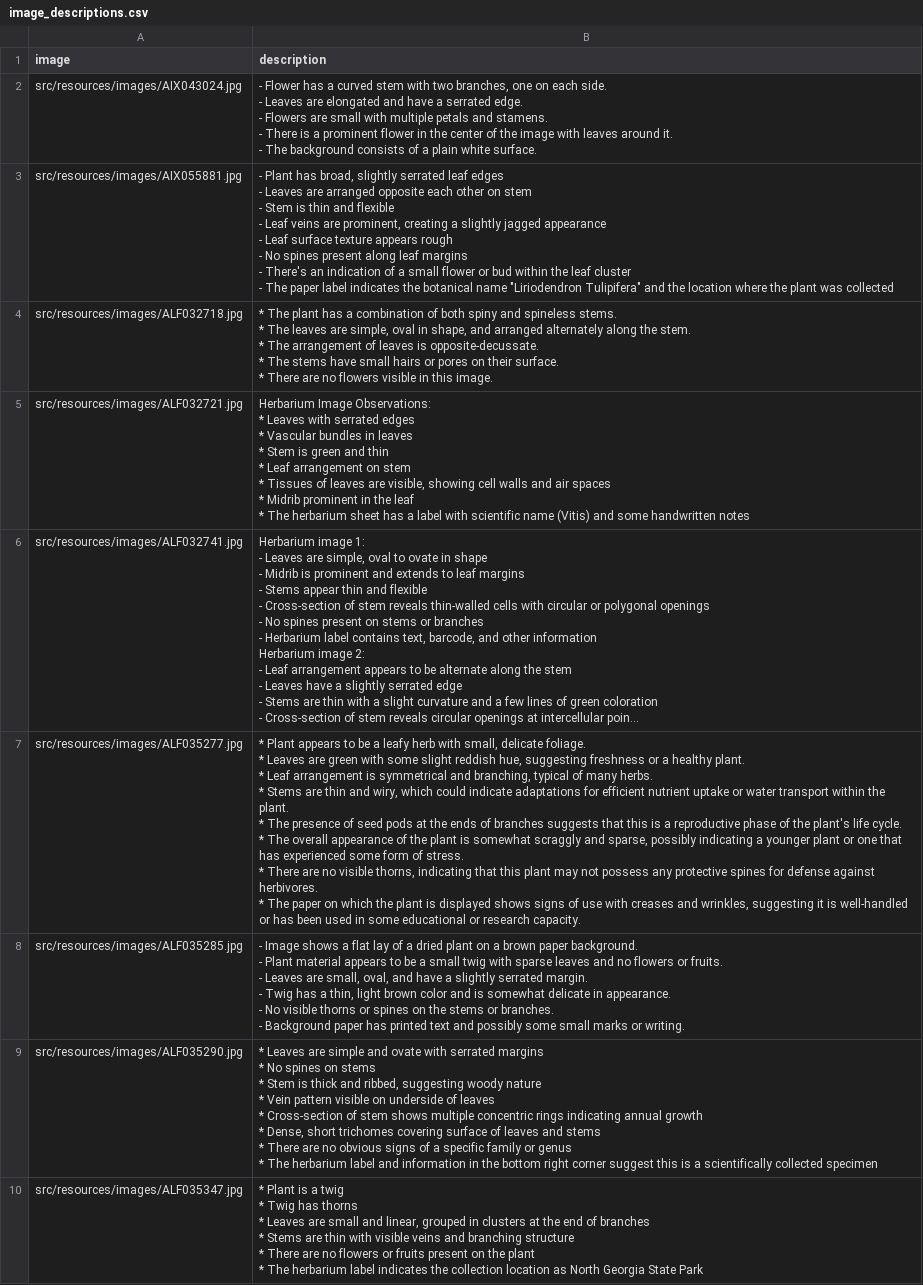
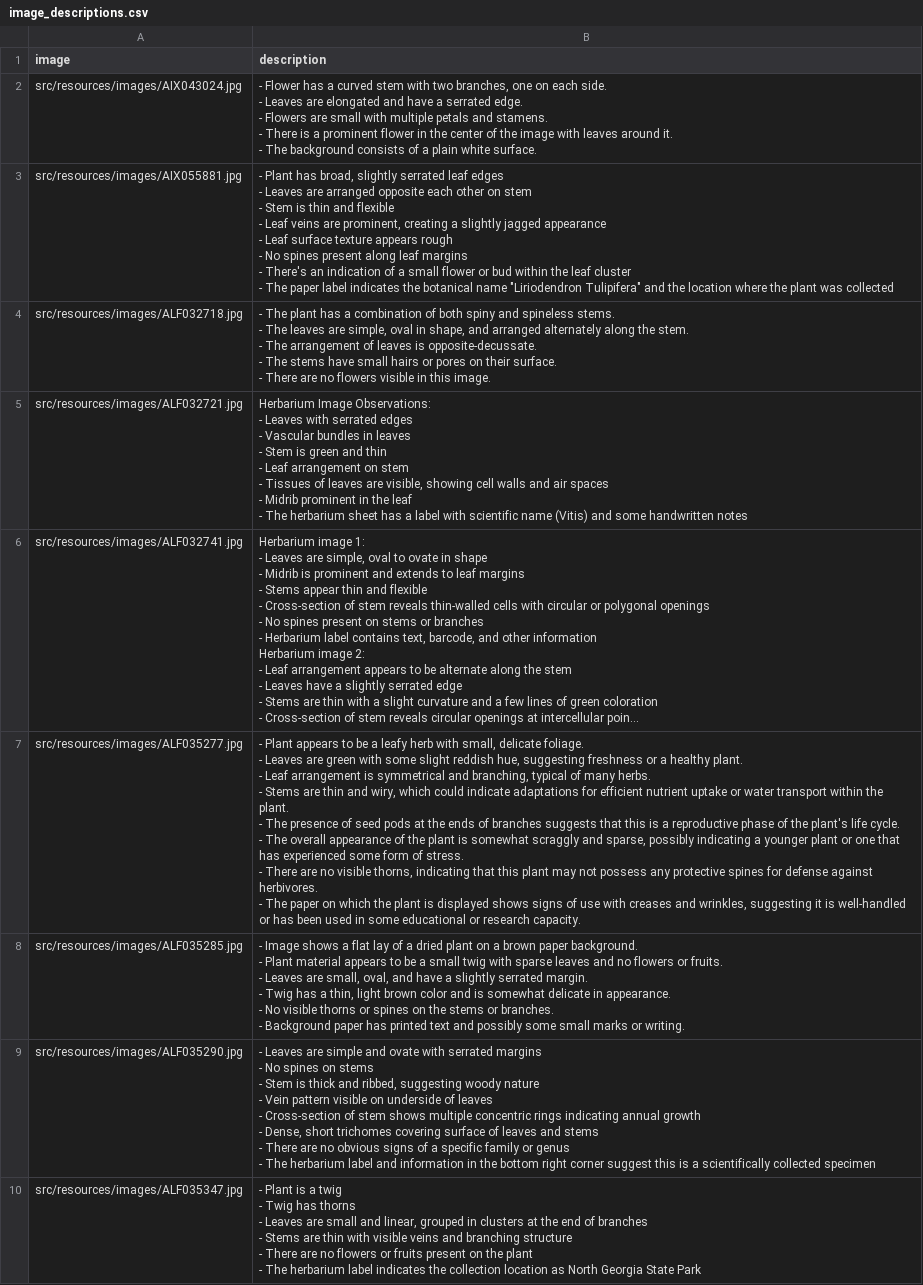
Before and after one commit to thomas-gons/GoldenLeaf, a CSV file: src/resources/image_descriptions.csv, drawn as a sheet; only a part is shown; long unchanged cells end in …; ↵ is a line break in a cell; the diff covers the shown part only; the diff names each change by its address in the sheet, - before the commit and + after, or states it on an @@ line.

Commit message:
Each observation should begin with the '-' caracter.

```diff
--- a/src/resources/image_descriptions.csv
+++ b/src/resources/image_descriptions.csv
-B4 (description): * The plant has a combination of both spiny and spineless stems. ↵ * The leaves are simple, oval in shape, and arranged alternately along the stem. ↵ * The arrangement of leaves is opposite-decussate. ↵ * The stems have small hairs or pores on their surface. ↵ * There are…
+B4 (description): - The plant has a combination of both spiny and spineless stems. ↵ - The leaves are simple, oval in shape, and arranged alternately along the stem. ↵ - The arrangement of leaves is opposite-decussate. ↵ - The stems have small hairs or pores on their surface. ↵ - There are…
-B5 (description): …Image Observations: ↵ * Leaves with serrated edges ↵ * Vascular bundles in leaves ↵ * Stem is green and thin ↵ * Leaf arrangement on stem ↵ * Tissues of leaves are visible, showing cell walls and air spaces ↵ * Midrib prominent in the leaf ↵ * The herbarium…
+B5 (description): …Image Observations: ↵ - Leaves with serrated edges ↵ - Vascular bundles in leaves ↵ - Stem is green and thin ↵ - Leaf arrangement on stem ↵ - Tissues of leaves are visible, showing cell walls and air spaces ↵ - Midrib prominent in the leaf ↵ - The herbarium…
-B7 (description): * Plant appears to be a leafy herb with small, delicate foliage. ↵ * Leaves are green with some slight reddish hue, suggesting freshness or a healthy plant. ↵ * Leaf arrangement is symmetrical and branching, typical of many herbs. ↵ * Stems are thin and wiry, which could indicate adaptations for efficient nutrient uptake or water transport within the plant. ↵ * The presence of seed pods at the ends of branches suggests that this is a reproductive phase of the plant's life cycle. ↵ * The overall appearance of the plant is somewhat scraggly and sparse, possibly indicating a younger plant or one that has experienced some form of stress. ↵ * There are no visible thorns, indicating that this plant may not possess any protective spines for defense against herbivores. ↵ * The paper…
+B7 (description): - Plant appears to be a leafy herb with small, delicate foliage. ↵ - Leaves are green with some slight reddish hue, suggesting freshness or a healthy plant. ↵ - Leaf arrangement is symmetrical and branching, typical of many herbs. ↵ - Stems are thin and wiry, which could indicate adaptations for efficient nutrient uptake or water transport within the plant. ↵ - The presence of seed pods at the ends of branches suggests that this is a reproductive phase of the plant's life cycle. ↵ - The overall appearance of the plant is somewhat scraggly and sparse, possibly indicating a younger plant or one that has experienced some form of stress. ↵ - There are no visible thorns, indicating that this plant may not possess any protective spines for defense against herbivores. ↵ - The paper…
-B9 (description): * Leaves are simple and ovate with serrated margins ↵ * No spines on stems ↵ * Stem is thick and ribbed, suggesting woody nature ↵ * Vein pattern visible on underside of leaves ↵ * Cross-section of stem shows multiple concentric rings indicating annual growth ↵ * Dense, short trichomes covering surface of leaves and stems ↵ * There are no obvious signs of a specific family or genus ↵ * The herbarium…
+B9 (description): - Leaves are simple and ovate with serrated margins ↵ - No spines on stems ↵ - Stem is thick and ribbed, suggesting woody nature ↵ - Vein pattern visible on underside of leaves ↵ - Cross-section of stem shows multiple concentric rings indicating annual growth ↵ - Dense, short trichomes covering surface of leaves and stems ↵ - There are no obvious signs of a specific family or genus ↵ - The herbarium…
-B10 (description): * Plant is a twig ↵ * Twig has thorns ↵ * Leaves are small and linear, grouped in clusters at the end of branches ↵ * Stems are thin with visible veins and branching structure ↵ * There are no flowers or fruits present on the plant ↵ * The herbarium…
+B10 (description): - Plant is a twig ↵ - Twig has thorns ↵ - Leaves are small and linear, grouped in clusters at the end of branches ↵ - Stems are thin with visible veins and branching structure ↵ - There are no flowers or fruits present on the plant ↵ - The herbarium…
```
Also changed, not shown: 15 edited cells elsewhere in this file, 1 other file.
